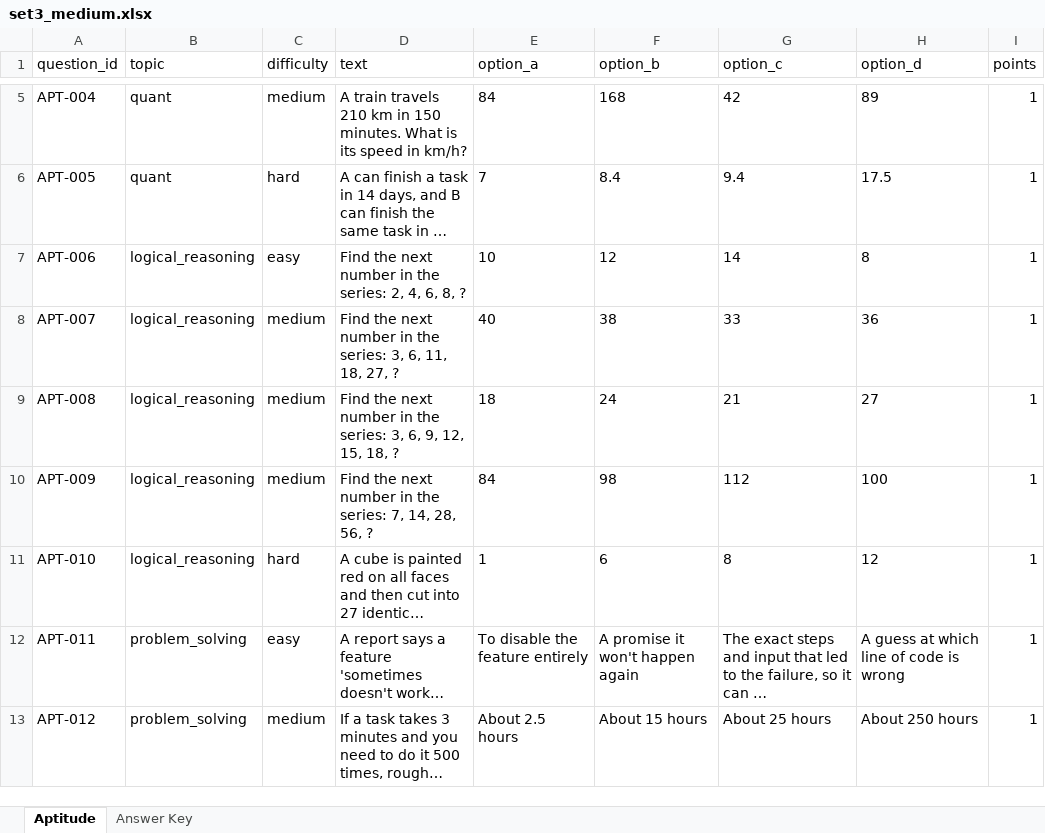
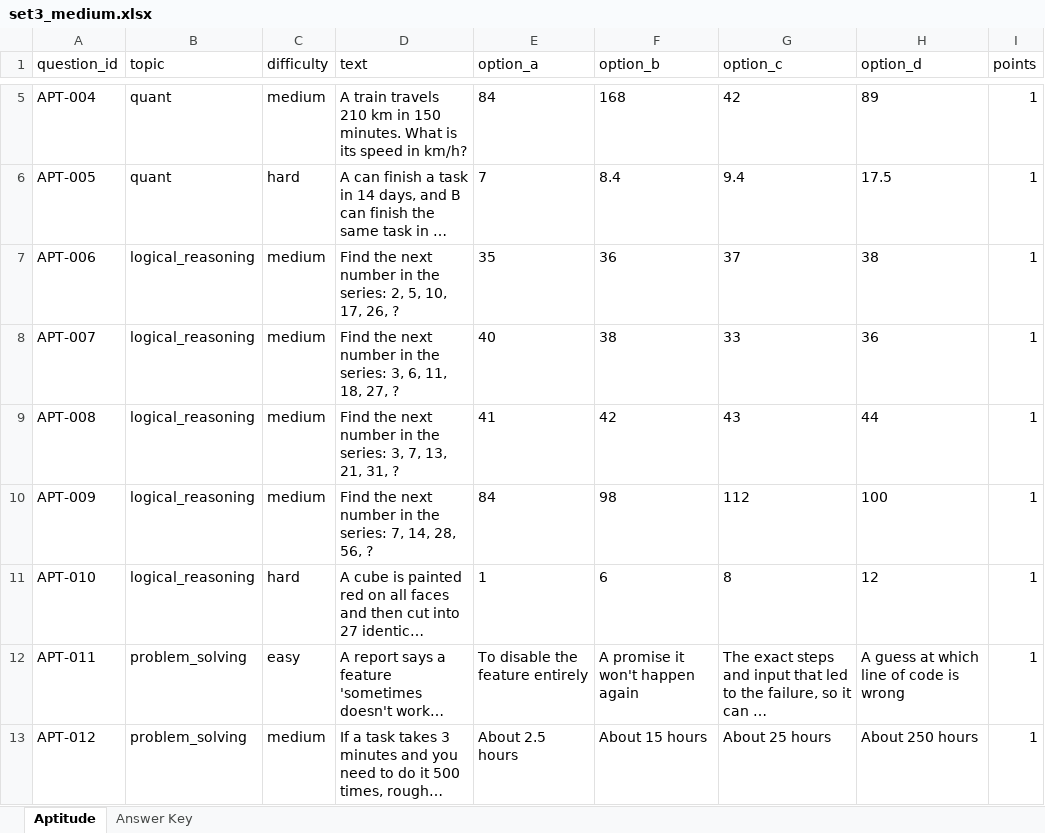
Before and after one commit to nrajavelu/asi-platform, an Excel workbook: campus-tests/SIT Master/Aptitude/set3_medium.xlsx, sheet Aptitude, drawn as a sheet; only a part is shown, gaps mark what is left out; long unchanged cells end in …; values as stored, in another font and other column widths than the file's, no borders; the diff names each change by its address in the sheet, - before the commit and + after, or states it on an @@ line.

```diff
--- a/campus-tests/SIT Master/Aptitude/set3_medium.xlsx (sheet Aptitude)
+++ b/campus-tests/SIT Master/Aptitude/set3_medium.xlsx (sheet Aptitude)
-C7 (difficulty): easy
+C7 (difficulty): medium
-D7 (text): …series: 2, 4, 6, 8, ?
+D7 (text): …series: 2, 5, 10, 17, 26, ?
-E7 (option_a): 10
+E7 (option_a): 35
-F7 (option_b): 12
+F7 (option_b): 36
-G7 (option_c): 14
+G7 (option_c): 37
-H7 (option_d): 8
+H7 (option_d): 38
-D9 (text): …series: 3, 6, 9, 12, 15, 18, ?
+D9 (text): …series: 3, 7, 13, 21, 31, ?
-E9 (option_a): 18
+E9 (option_a): 41
-F9 (option_b): 24
+F9 (option_b): 42
-G9 (option_c): 21
+G9 (option_c): 43
-H9 (option_d): 27
+H9 (option_d): 44
```
Also changed, not shown: sheet Answer Key, campus-tests/SIT Master/Aptitude/set4_medium.xlsx, campus-tests/SIT Master/Aptitude/set5_hard.xlsx, 53 other files.
